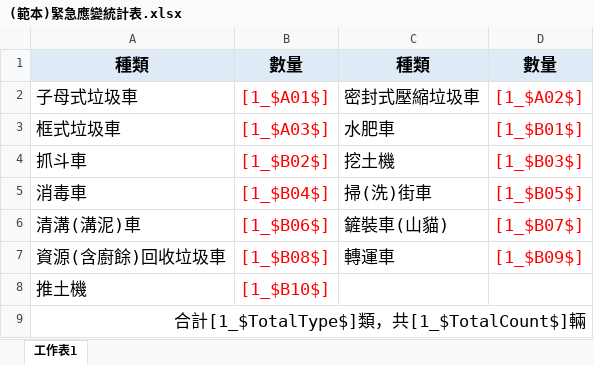
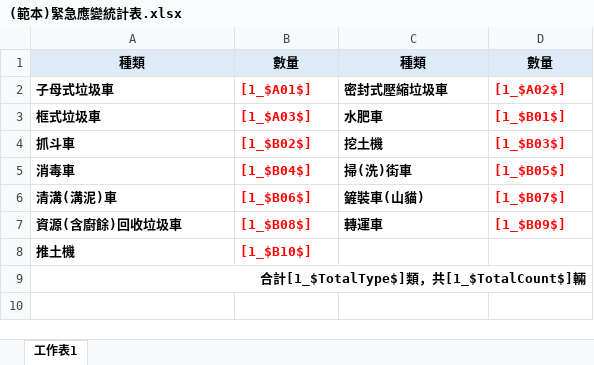
Before and after one commit to ITFtis/MyEPA, an Excel workbook: MyEPA/FileDatas/Template/(範本)緊急應變統計表.xlsx, sheet 工作表1, drawn as a sheet; values as stored, in another font and other column widths than the file's, no borders; the diff names each change by its address in the sheet, - before the commit and + after, or states it on an @@ line.

Commit message:
緊急應變統計表 v6 範本

```diff
--- a/MyEPA/FileDatas/Template/(範本)緊急應變統計表.xlsx (sheet 工作表1)
+++ b/MyEPA/FileDatas/Template/(範本)緊急應變統計表.xlsx (sheet 工作表1)
@@ A1:D7 text size: smaller @@
-A2:D7 bold: off
+A2:D7 bold: on
-A8:B8 bold: off
+A8:B8 bold: on, text size: smaller
-A9 bold: off
+A9 bold: on, text size: smaller
```
